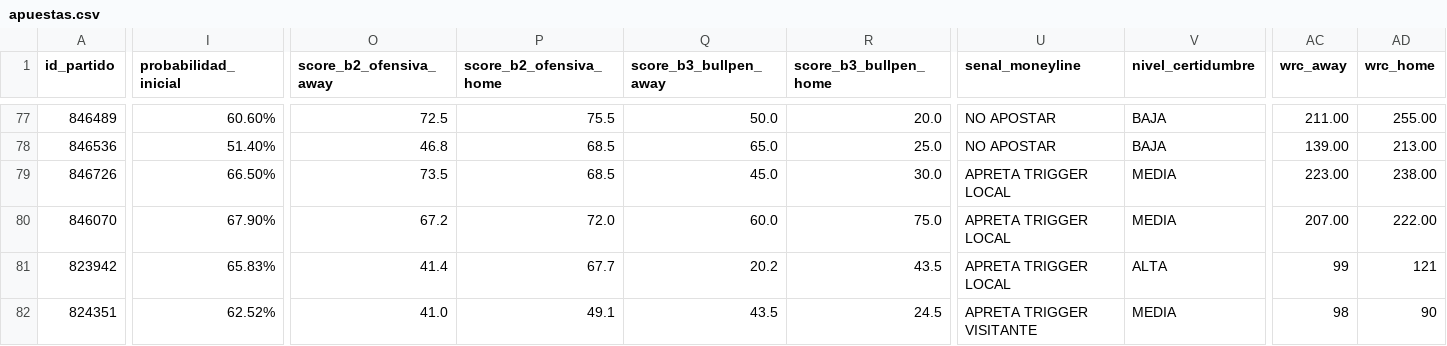
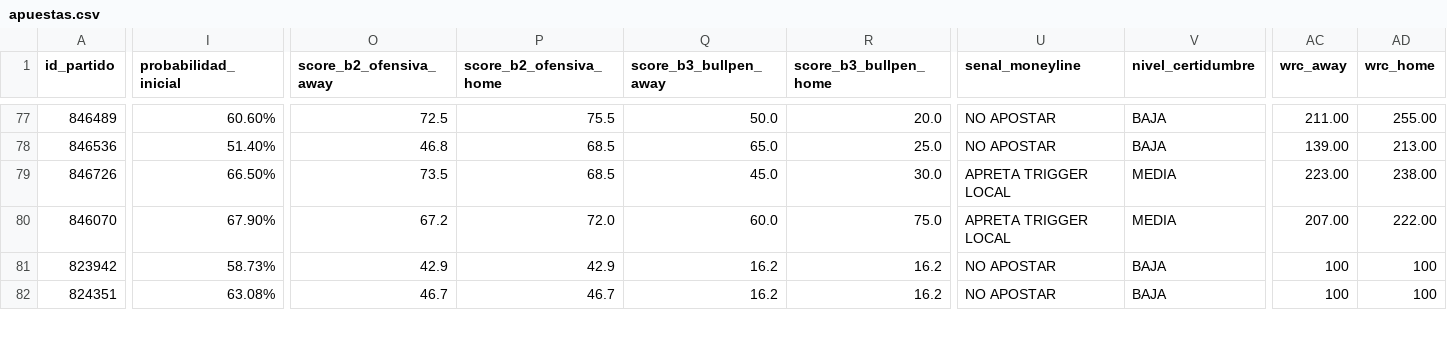
Before and after one commit to 05aptrading-jpg/ApuestasMLB, a CSV file: apuestas.csv, drawn as a sheet; only a part is shown, gaps mark what is left out; the diff covers the shown part only; the diff names each change by its address in the sheet, - before the commit and + after, or states it on an @@ line.

Commit message:
Actualizar apuestas.csv

```diff
--- a/apuestas.csv
+++ b/apuestas.csv
-I81 (probabilidad_inicial): 65.83%
+I81 (probabilidad_inicial): 58.73%
-O81 (score_b2_ofensiva_away): 41.4
+O81 (score_b2_ofensiva_away): 42.9
-P81 (score_b2_ofensiva_home): 67.7
+P81 (score_b2_ofensiva_home): 42.9
-Q81 (score_b3_bullpen_away): 20.2
+Q81 (score_b3_bullpen_away): 16.2
-R81 (score_b3_bullpen_home): 43.5
+R81 (score_b3_bullpen_home): 16.2
-U81 (senal_moneyline): APRETA TRIGGER LOCAL
+U81 (senal_moneyline): NO APOSTAR
-V81 (nivel_certidumbre): ALTA
+V81 (nivel_certidumbre): BAJA
-AC81 (wrc_away): 99
+AC81 (wrc_away): 100
-AD81 (wrc_home): 121
+AD81 (wrc_home): 100
-I82 (probabilidad_inicial): 62.52%
+I82 (probabilidad_inicial): 63.08%
-O82 (score_b2_ofensiva_away): 41.0
+O82 (score_b2_ofensiva_away): 46.7
-P82 (score_b2_ofensiva_home): 49.1
+P82 (score_b2_ofensiva_home): 46.7
-Q82 (score_b3_bullpen_away): 43.5
+Q82 (score_b3_bullpen_away): 16.2
-R82 (score_b3_bullpen_home): 24.5
+R82 (score_b3_bullpen_home): 16.2
-U82 (senal_moneyline): APRETA TRIGGER VISITANTE
+U82 (senal_moneyline): NO APOSTAR
-V82 (nivel_certidumbre): MEDIA
+V82 (nivel_certidumbre): BAJA
-AC82 (wrc_away): 98
+AC82 (wrc_away): 100
-AD82 (wrc_home): 90
+AD82 (wrc_home): 100
```
Also changed, not shown: 181 edited cells elsewhere in this file.
